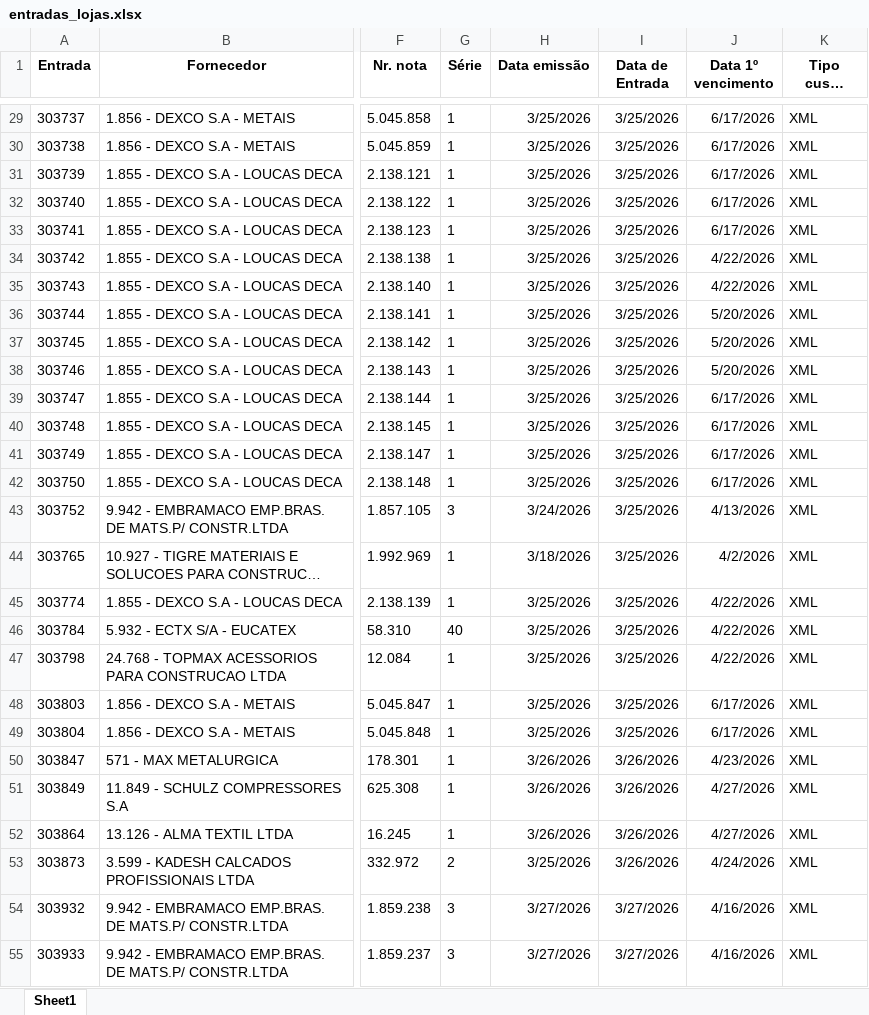
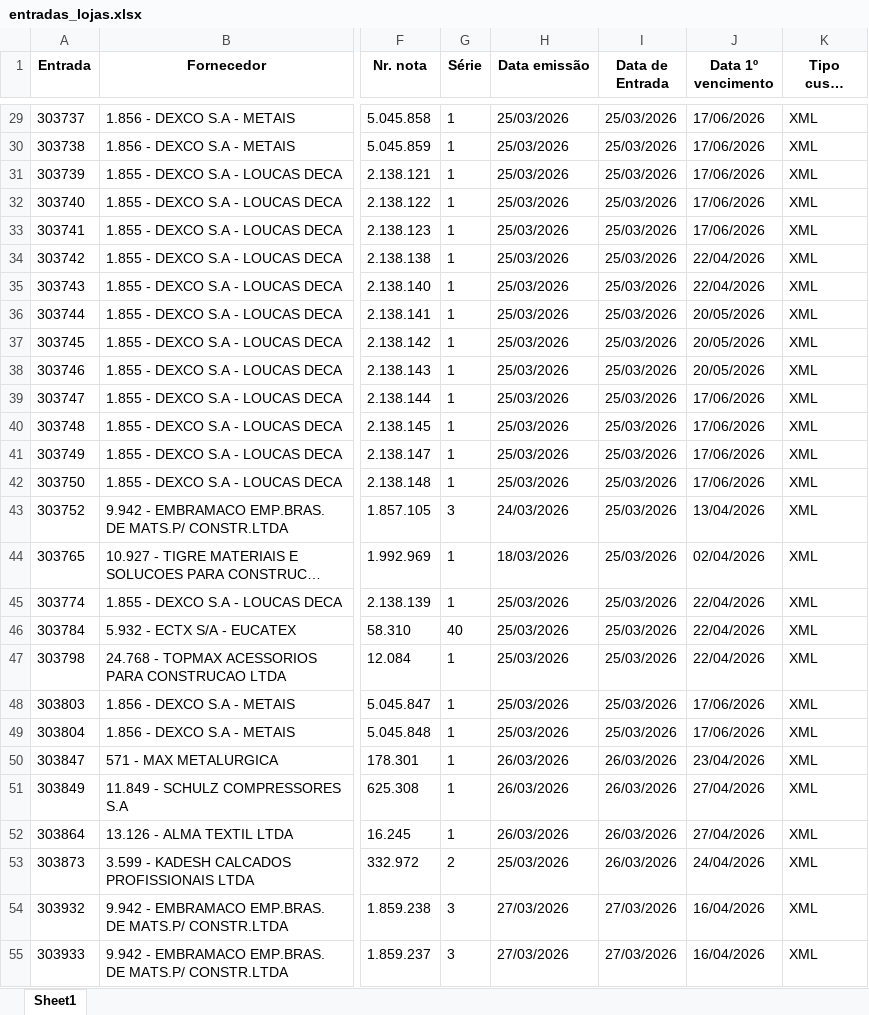
Before and after one commit to ShuuraBr/AGENDAMENTO, an Excel workbook: backend/uploads/importacao-relatorio/entradas_lojas.xlsx, sheet Sheet1, drawn as a sheet; only a part is shown, gaps mark what is left out; long unchanged cells end in …; values as stored, in another font and other column widths than the file's, no borders; the diff covers the shown part only; the diff names each change by its address in the sheet, - before the commit and + after, or states it on an @@ line.

```diff
--- a/backend/uploads/importacao-relatorio/entradas_lojas.xlsx (sheet Sheet1)
+++ b/backend/uploads/importacao-relatorio/entradas_lojas.xlsx (sheet Sheet1)
-H29:H42 (Data emissão): 3/25/2026
+H29:H42 (Data emissão): 25/03/2026
-I29:I49 (Data de Entrada): 3/25/2026
+I29:I49 (Data de Entrada): 25/03/2026
-J29:J33 (Data 1º vencimento): 6/17/2026
+J29:J33 (Data 1º vencimento): 17/06/2026
-J34:J35 (Data 1º vencimento): 4/22/2026
+J34:J35 (Data 1º vencimento): 22/04/2026
-J36:J38 (Data 1º vencimento): 5/20/2026
+J36:J38 (Data 1º vencimento): 20/05/2026
-J39:J42 (Data 1º vencimento): 6/17/2026
+J39:J42 (Data 1º vencimento): 17/06/2026
-H43 (Data emissão): 3/24/2026
+H43 (Data emissão): 24/03/2026
-J43 (Data 1º vencimento): 4/13/2026
+J43 (Data 1º vencimento): 13/04/2026
-H44 (Data emissão): 3/18/2026
+H44 (Data emissão): 18/03/2026
-J44 (Data 1º vencimento): 4/2/2026
+J44 (Data 1º vencimento): 02/04/2026
-H45:H49 (Data emissão): 3/25/2026
+H45:H49 (Data emissão): 25/03/2026
-J45:J47 (Data 1º vencimento): 4/22/2026
+J45:J47 (Data 1º vencimento): 22/04/2026
-J48:J49 (Data 1º vencimento): 6/17/2026
+J48:J49 (Data 1º vencimento): 17/06/2026
-H50:H52 (Data emissão): 3/26/2026
+H50:H52 (Data emissão): 26/03/2026
-I50:I53 (Data de Entrada): 3/26/2026
+I50:I53 (Data de Entrada): 26/03/2026
-J50 (Data 1º vencimento): 4/23/2026
+J50 (Data 1º vencimento): 23/04/2026
-J51:J52 (Data 1º vencimento): 4/27/2026
+J51:J52 (Data 1º vencimento): 27/04/2026
-H53 (Data emissão): 3/25/2026
+H53 (Data emissão): 25/03/2026
-J53 (Data 1º vencimento): 4/24/2026
+J53 (Data 1º vencimento): 24/04/2026
-H54:H55 (Data emissão): 3/27/2026
+H54:H55 (Data emissão): 27/03/2026
-I54:I55 (Data de Entrada): 3/27/2026
+I54:I55 (Data de Entrada): 27/03/2026
-J54:J55 (Data 1º vencimento): 4/16/2026
+J54:J55 (Data 1º vencimento): 16/04/2026
```
Also changed, not shown: 1109 edited cells elsewhere in this sheet.
